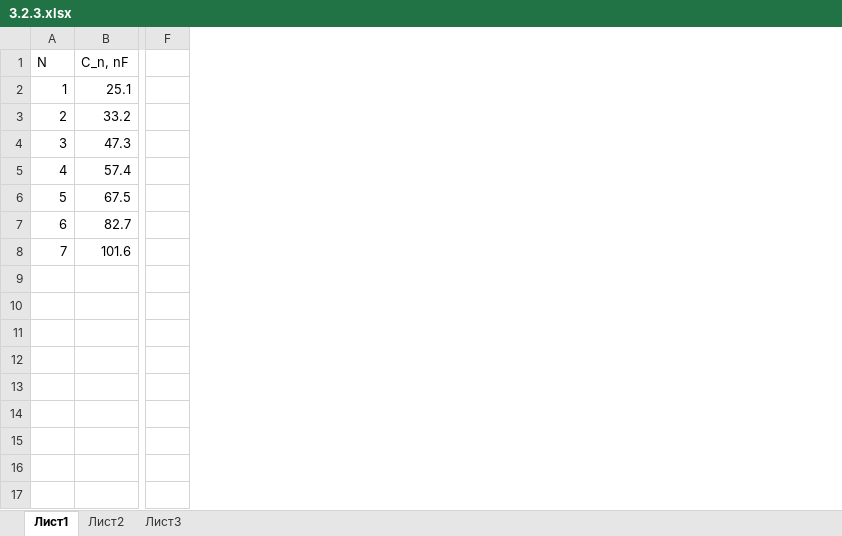
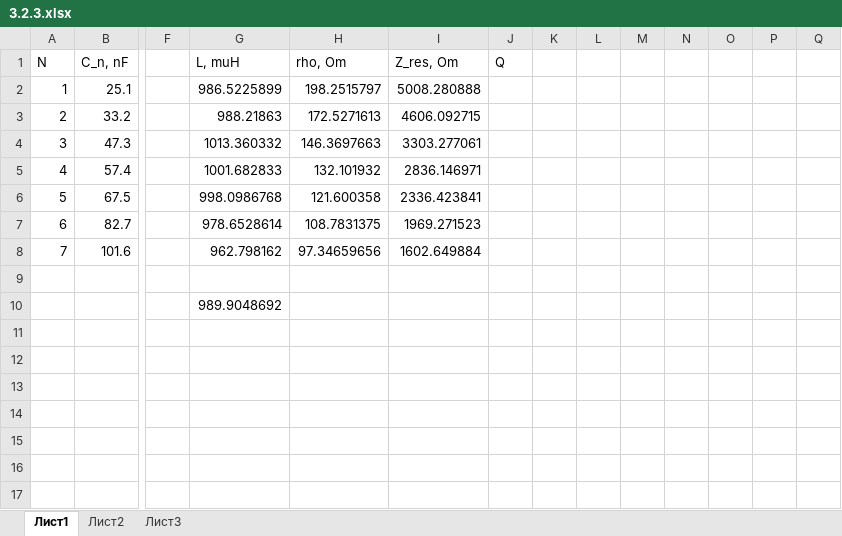
Before and after one commit to andreykirkicha/PhysicsLab_3-semester, an Excel workbook: 3.2.3/3.2.3.xlsx, sheet Лист1, drawn as a sheet; only a part is shown, gaps mark what is left out; values as stored, in another font and other column widths than the file's, no borders; the diff names each change by its address in the sheet, - before the commit and + after, or states it on an @@ line.

Commit message:
Edit files

```diff
--- a/3.2.3/3.2.3.xlsx (sheet Лист1)
+++ b/3.2.3/3.2.3.xlsx (sheet Лист1)
+column G, rows 1-10: L, muH | 986.5225899 | 988.21863 | 1013.360332 | 1001.682833 | 998.0986768 | 978.6528614 | 962.798162 |  | 989.9048692
+column H, rows 1-8: rho, Om | 198.2515797 | 172.5271613 | 146.3697663 | 132.101932 | 121.600358 | 108.7831375 | 97.34659656
+column I, rows 1-8: Z_res, Om | 5008.280888 | 4606.092715 | 3303.277061 | 2836.146971 | 2336.423841 | 1969.271523 | 1602.649884
+column J, row 1: Q
+column K, empty
+column L, empty
+column M, empty
+column N, empty
+column O, empty
+column P, empty
+column Q, empty
```
Also changed, not shown: formulas that keep their value.
